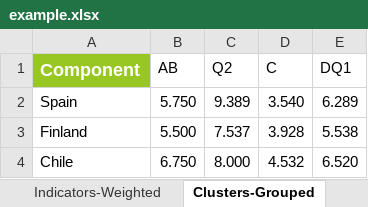
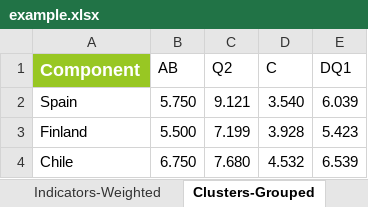
Before and after one commit to weso/computex, an Excel workbook: ontology/examples/example.xlsx, sheet Clusters-Grouped, drawn as a sheet; values as stored, in another font and other column widths than the file's, no borders; the diff names each change by its address in the sheet, - before the commit and + after, or states it on an @@ line.

```diff
--- a/ontology/examples/example.xlsx (sheet Clusters-Grouped)
+++ b/ontology/examples/example.xlsx (sheet Clusters-Grouped)
-C2 (Q2): 9.389
+C2 (Q2): 9.121
-E2 (DQ1): 6.289
+E2 (DQ1): 6.039
-C3 (Q2): 7.537
+C3 (Q2): 7.199
-E3 (DQ1): 5.538
+E3 (DQ1): 5.423
-C4 (Q2): 8.000
+C4 (Q2): 7.680
-E4 (DQ1): 6.520
+E4 (DQ1): 6.539
```
Also changed, not shown: sheet Subindex-Grouped, sheet Indicators-Normalized, sheet Indicators-Adjusted, sheet Indicators-Weighted, sheet Q1, sheet Q2, 3 more sheets, other sheet tabs, 27 other files.
